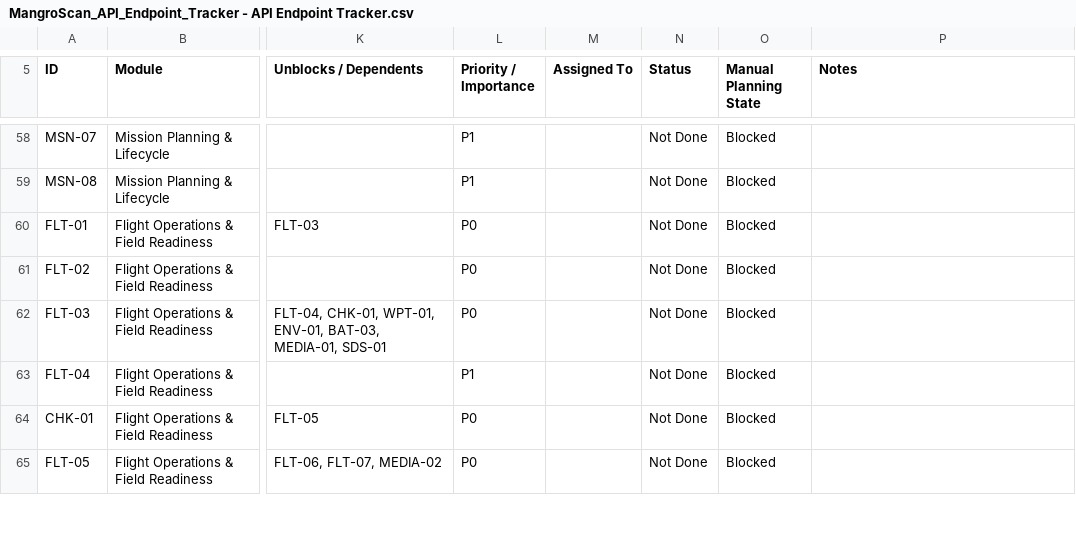
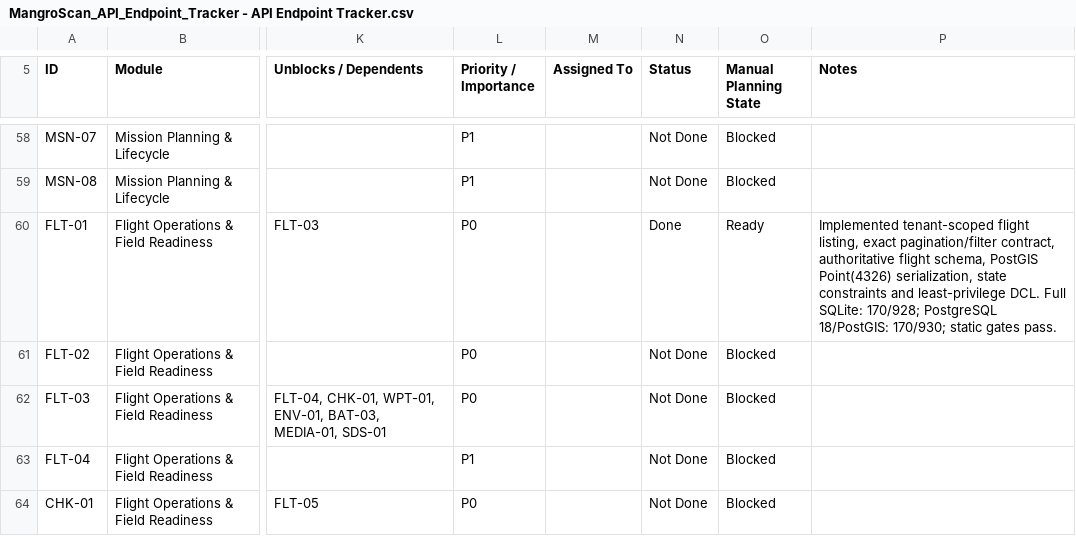
Before and after one commit to earljohnestandarte/MangroScan-API, a CSV file: docs/MangroScan_API_Endpoint_Tracker - API Endpoint Tracker.csv, drawn as a sheet; only a part is shown, gaps mark what is left out; the shorter side is filled out with more unchanged rows; the diff names each change by its address in the sheet, - before the commit and + after, or states it on an @@ line.

Commit message:
feat(FLT-01): add mission flight listing

```diff
--- a/docs/MangroScan_API_Endpoint_Tracker - API Endpoint Tracker.csv
+++ b/docs/MangroScan_API_Endpoint_Tracker - API Endpoint Tracker.csv
-N60 (Status): Not Done
+N60 (Status): Done
-O60 (Manual Planning State): Blocked
+O60 (Manual Planning State): Ready
-P60 (Notes): (empty)
+P60 (Notes): Implemented tenant-scoped flight listing, exact pagination/filter contract, authoritative flight schema, PostGIS Point(4326) serialization, state constraints and least-privilege DCL. Full SQLite: 170/928; PostgreSQL 18/PostGIS: 170/930; static gates pass.
```
Also changed, not shown: 12 other files.
